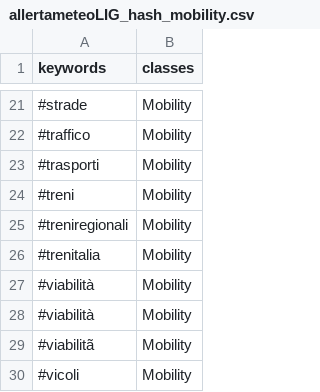
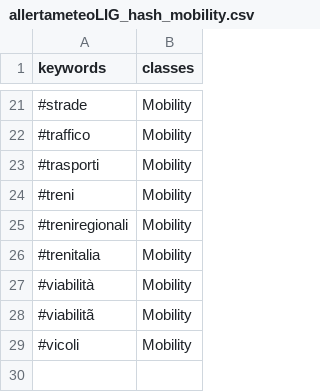
Before and after one commit to valenitna/twchannels_notations, a CSV file: allertameteoLIG/allertameteoLIG_hash_mobility.csv, drawn as a sheet; only a part is shown, gaps mark what is left out.

Commit message:
Update allertameteoLIG_hash_mobility.csv

```diff
--- a/allertameteoLIG/allertameteoLIG_hash_mobility.csv
+++ b/allertameteoLIG/allertameteoLIG_hash_mobility.csv
@@ -27,3 +27,2 @@
 "#viabilità","Mobility"
-"#viabilità","Mobility"
 "#viabilitã","Mobility"
```
